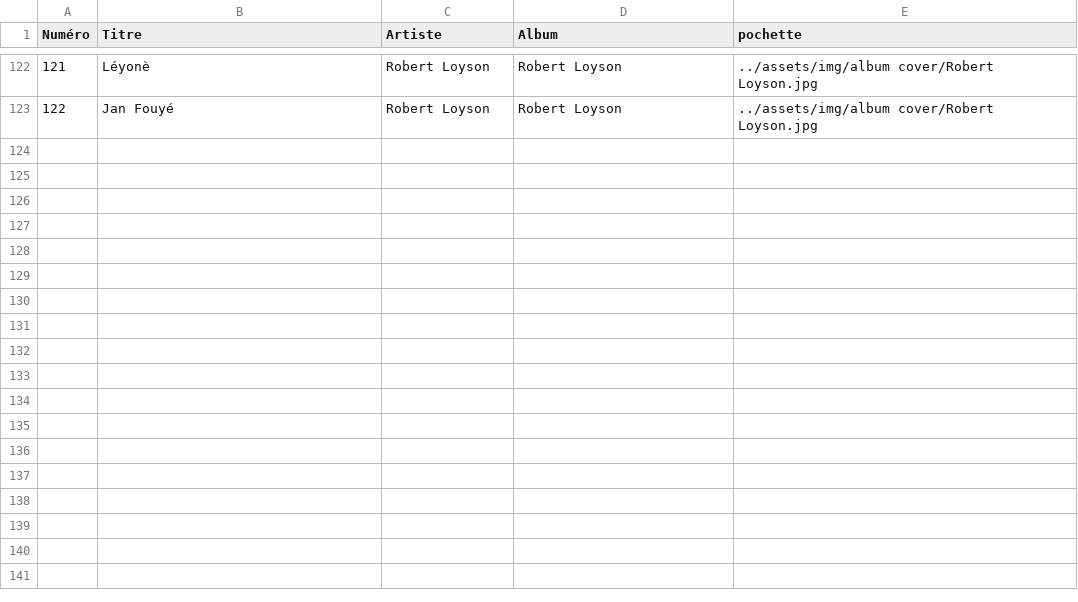
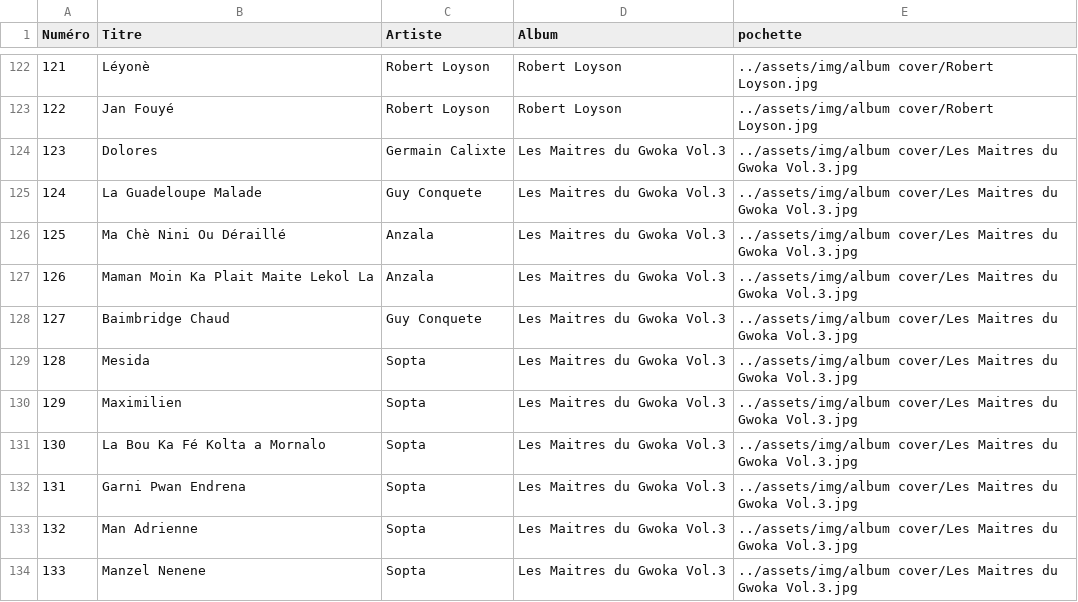
Before and after one commit to Paullux/Negritube.fr, a CSV file: assets/csv/audio.csv, drawn as a sheet; only a part is shown, gaps mark what is left out.

Commit message:
Ajout Les Maitres du Gwoka Vol. 3

```diff
--- a/assets/csv/audio.csv
+++ b/assets/csv/audio.csv
@@ -123 +123,12 @@ Numéro,Titre,Artiste,Album,pochette
 122,Jan Fouyé,Robert Loyson,Robert Loyson,../assets/img/album cover/Robert Loyson.jpg
+123,Dolores,Germain Calixte,Les Maitres du Gwoka Vol.3,../assets/img/album cover/Les Maitres du Gwoka Vol.3.jpg
+124,La Guadeloupe Malade,Guy Conquete,Les Maitres du Gwoka Vol.3,../assets/img/album cover/Les Maitres du Gwoka Vol.3.jpg
+125,Ma Chè Nini Ou Déraillé,Anzala,Les Maitres du Gwoka Vol.3,../assets/img/album cover/Les Maitres du Gwoka Vol.3.jpg
+126,Maman Moin Ka Plait Maite Lekol La,Anzala,Les Maitres du Gwoka Vol.3,../assets/img/album cover/Les Maitres du Gwoka Vol.3.jpg
+127,Baimbridge Chaud,Guy Conquete,Les Maitres du Gwoka Vol.3,../assets/img/album cover/Les Maitres du Gwoka Vol.3.jpg
+128,Mesida,Sopta,Les Maitres du Gwoka Vol.3,../assets/img/album cover/Les Maitres du Gwoka Vol.3.jpg
+129,Maximilien,Sopta,Les Maitres du Gwoka Vol.3,../assets/img/album cover/Les Maitres du Gwoka Vol.3.jpg
+130,La Bou Ka Fé Kolta a Mornalo,Sopta,Les Maitres du Gwoka Vol.3,../assets/img/album cover/Les Maitres du Gwoka Vol.3.jpg
+131,Garni Pwan Endrena,Sopta,Les Maitres du Gwoka Vol.3,../assets/img/album cover/Les Maitres du Gwoka Vol.3.jpg
+132,Man Adrienne,Sopta,Les Maitres du Gwoka Vol.3,../assets/img/album cover/Les Maitres du Gwoka Vol.3.jpg
+133,Manzel Nenene,Sopta,Les Maitres du Gwoka Vol.3,../assets/img/album cover/Les Maitres du Gwoka Vol.3.jpg
```
Also changed, not shown: 4 other files.
